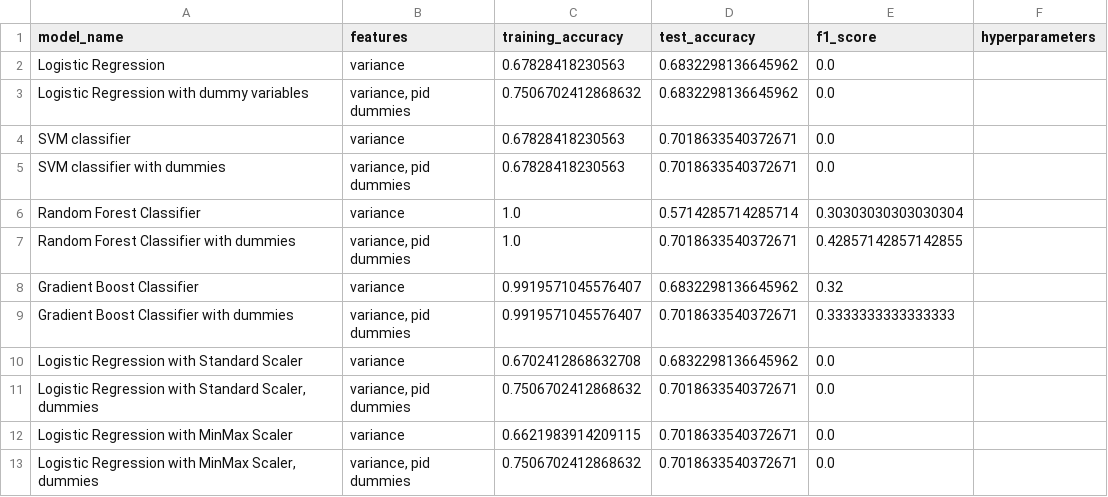
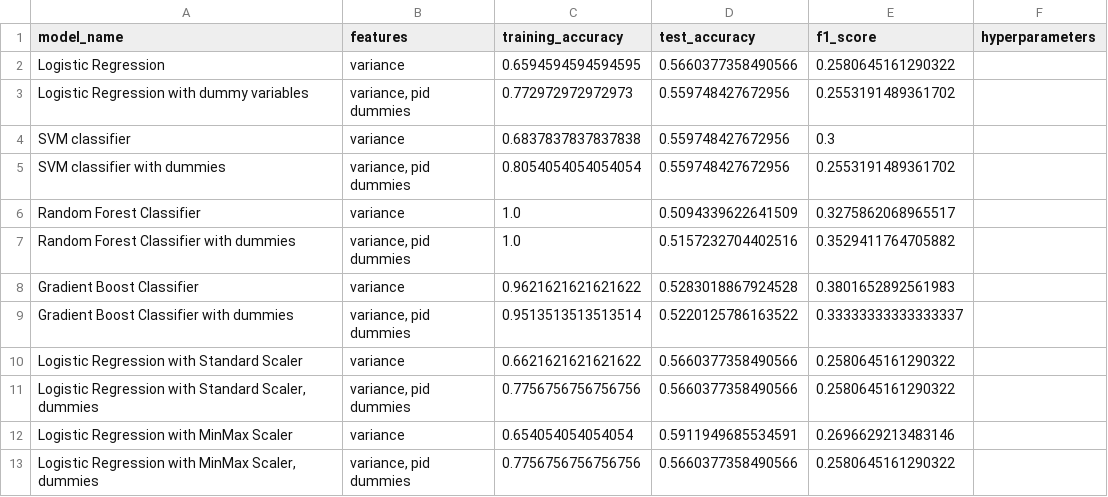
Before and after one commit to mdubow/Data-Science-Portfolio, a CSV file: Capstone-Project-2/model_table_9.csv, drawn as a sheet; only a part is shown; the diff covers the shown part only.

```diff
--- a/Capstone-Project-2/model_table_9.csv
+++ b/Capstone-Project-2/model_table_9.csv
@@ -1,13 +1,13 @@
 model_name,features,training_accuracy,test_accuracy,f1_score,hyperparameters
-Logistic Regression,variance,0.67828418230563,0.6832298136645962,0.0,
-Logistic Regression with dummy variables,"variance, pid dummies",0.7506702412868632,0.6832298136645962,0.0,
-SVM classifier,variance,0.67828418230563,0.7018633540372671,0.0,
-SVM classifier with dummies,"variance, pid dummies",0.67828418230563,0.7018633540372671,0.0,
-Random Forest Classifier,variance,1.0,0.5714285714285714,0.30303030303030304,
-Random Forest Classifier with dummies,"variance, pid dummies",1.0,0.7018633540372671,0.42857142857142855,
-Gradient Boost Classifier,variance,0.9919571045576407,0.6832298136645962,0.32,
-Gradient Boost Classifier with dummies,"variance, pid dummies",0.9919571045576407,0.7018633540372671,0.3333333333333333,
-Logistic Regression with Standard Scaler,variance,0.6702412868632708,0.6832298136645962,0.0,
-"Logistic Regression with Standard Scaler, dummies","variance, pid dummies",0.7506702412868632,0.7018633540372671,0.0,
-Logistic Regression with MinMax Scaler,variance,0.6621983914209115,0.7018633540372671,0.0,
-"Logistic Regression with MinMax Scaler, dummies","variance, pid dummies",0.7506702412868632,0.7018633540372671,0.0,
+Logistic Regression,variance,0.6594594594594595,0.5660377358490566,0.2580645161290322,
+Logistic Regression with dummy variables,"variance, pid dummies",0.772972972972973,0.559748427672956,0.2553191489361702,
+SVM classifier,variance,0.6837837837837838,0.559748427672956,0.3,
+SVM classifier with dummies,"variance, pid dummies",0.8054054054054054,0.559748427672956,0.2553191489361702,
+Random Forest Classifier,variance,1.0,0.5094339622641509,0.3275862068965517,
+Random Forest Classifier with dummies,"variance, pid dummies",1.0,0.5157232704402516,0.3529411764705882,
+Gradient Boost Classifier,variance,0.9621621621621622,0.5283018867924528,0.3801652892561983,
+Gradient Boost Classifier with dummies,"variance, pid dummies",0.9513513513513514,0.5220125786163522,0.33333333333333337,
+Logistic Regression with Standard Scaler,variance,0.6621621621621622,0.5660377358490566,0.2580645161290322,
+"Logistic Regression with Standard Scaler, dummies","variance, pid dummies",0.7756756756756756,0.5660377358490566,0.2580645161290322,
+Logistic Regression with MinMax Scaler,variance,0.654054054054054,0.5911949685534591,0.2696629213483146,
+"Logistic Regression with MinMax Scaler, dummies","variance, pid dummies",0.7756756756756756,0.5660377358490566,0.2580645161290322,
```
Also changed, not shown: 48 edited cells elsewhere in this file, 7 other files.
